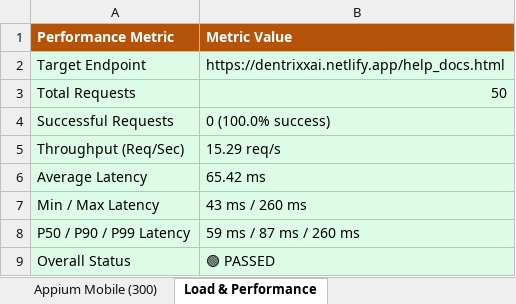
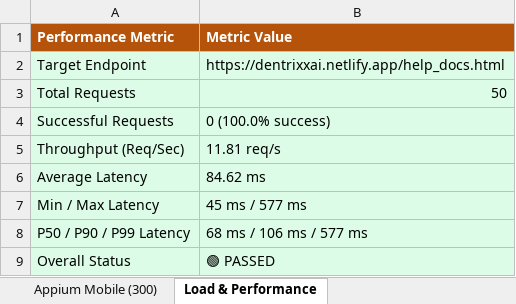
Before and after one commit to AasrithaThalamati/Dentrix_AI, an Excel workbook: selenium-tests/reports/Selenium_Website_Tests_300.xlsx, sheet Load & Performance, drawn as a sheet; values as stored, in another font and other column widths than the file's, no borders; the diff names each change by its address in the sheet, - before the commit and + after, or states it on an @@ line.

```diff
--- a/selenium-tests/reports/Selenium_Website_Tests_300.xlsx (sheet Load & Performance)
+++ b/selenium-tests/reports/Selenium_Website_Tests_300.xlsx (sheet Load & Performance)
-B5 (Metric Value): 15.29 req/s
+B5 (Metric Value): 11.81 req/s
-B6 (Metric Value): 65.42 ms
+B6 (Metric Value): 84.62 ms
-B7 (Metric Value): 43 ms / 260 ms
+B7 (Metric Value): 45 ms / 577 ms
-B8 (Metric Value): 59 ms / 87 ms / 260 ms
+B8 (Metric Value): 68 ms / 106 ms / 577 ms
```
Also changed, not shown: sheet API Integration (300), sheet Appium Mobile (300), sheet Selenium E2E (300), sheet Executive Summary, 8 other files.
